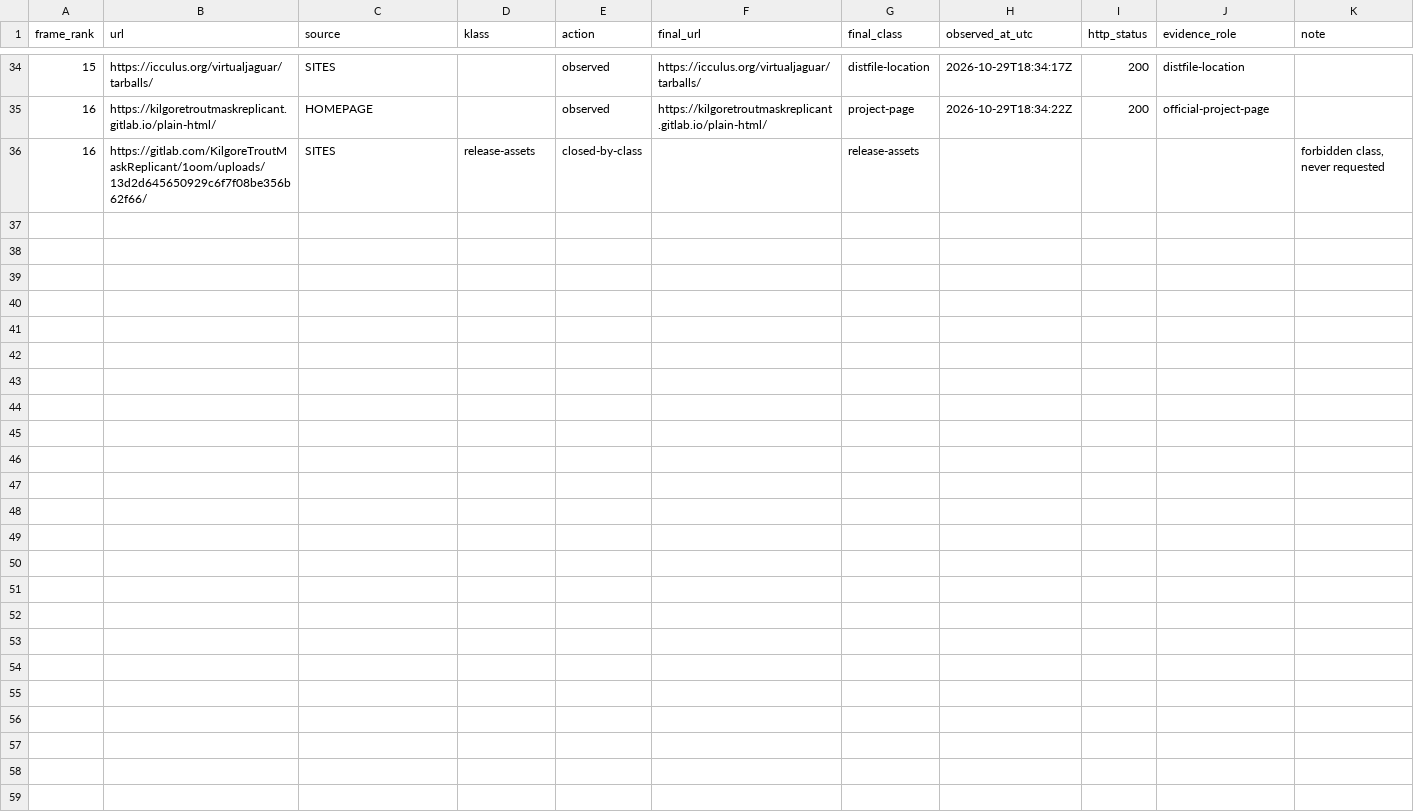
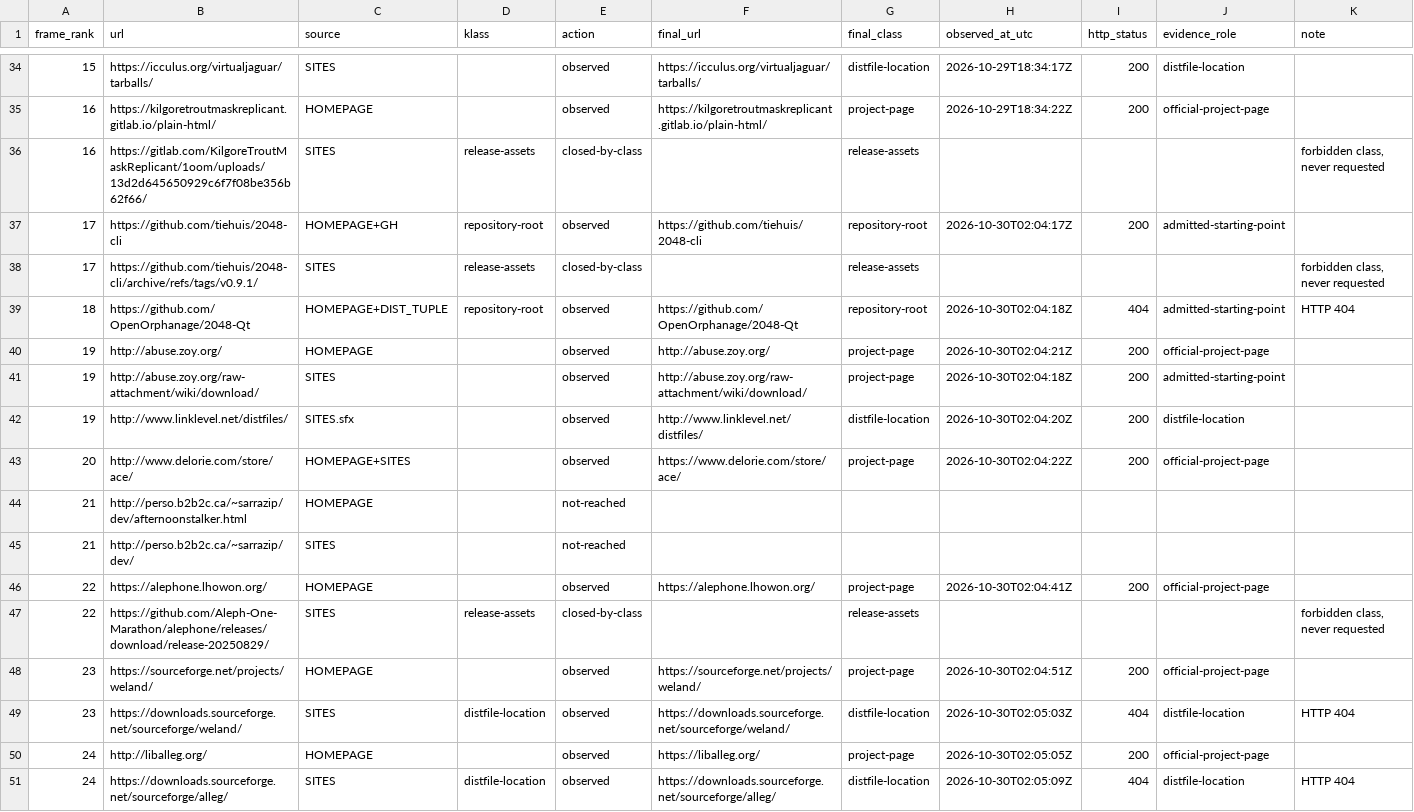
Before and after one commit to rohhj01-droid/red-team-spike, a TSV file: phase3_5/run2/starting_points.tsv, drawn as a sheet; only a part is shown, gaps mark what is left out.

```diff
--- a/phase3_5/run2/starting_points.tsv
+++ b/phase3_5/run2/starting_points.tsv
@@ -36 +36,16 @@ frame_rank	url	source	klass	action	final_url	final_class	observed_at_utc	http_st
 16	https://gitlab.com/KilgoreTroutMaskReplicant/1oom/uploads/13d2d645650929c6f7f08be356b62f66/	SITES	release-assets	closed-by-class		release-assets				forbidden class, never requested
+17	https://github.com/tiehuis/2048-cli	HOMEPAGE+GH	repository-root	observed	https://github.com/tiehuis/2048-cli	repository-root	2026-10-30T02:04:17Z	200	admitted-starting-point	
+17	https://github.com/tiehuis/2048-cli/archive/refs/tags/v0.9.1/	SITES	release-assets	closed-by-class		release-assets				forbidden class, never requested
+18	https://github.com/OpenOrphanage/2048-Qt	HOMEPAGE+DIST_TUPLE	repository-root	observed	https://github.com/OpenOrphanage/2048-Qt	repository-root	2026-10-30T02:04:18Z	404	admitted-starting-point	HTTP 404
+19	http://abuse.zoy.org/	HOMEPAGE		observed	http://abuse.zoy.org/	project-page	2026-10-30T02:04:21Z	200	official-project-page	
+19	http://abuse.zoy.org/raw-attachment/wiki/download/	SITES		observed	http://abuse.zoy.org/raw-attachment/wiki/download/	project-page	2026-10-30T02:04:18Z	200	admitted-starting-point	
+19	http://www.linklevel.net/distfiles/	SITES.sfx		observed	http://www.linklevel.net/distfiles/	distfile-location	2026-10-30T02:04:20Z	200	distfile-location	
+20	http://www.delorie.com/store/ace/	HOMEPAGE+SITES		observed	https://www.delorie.com/store/ace/	project-page	2026-10-30T02:04:22Z	200	official-project-page	
+21	http://perso.b2b2c.ca/~sarrazip/dev/afternoonstalker.html	HOMEPAGE		not-reached						
+21	http://perso.b2b2c.ca/~sarrazip/dev/	SITES		not-reached						
+22	https://alephone.lhowon.org/	HOMEPAGE		observed	https://alephone.lhowon.org/	project-page	2026-10-30T02:04:41Z	200	official-project-page	
+22	https://github.com/Aleph-One-Marathon/alephone/releases/download/release-20250829/	SITES	release-assets	closed-by-class		release-assets				forbidden class, never requested
+23	https://sourceforge.net/projects/weland/	HOMEPAGE		observed	https://sourceforge.net/projects/weland/	project-page	2026-10-30T02:04:51Z	200	official-project-page	
+23	https://downloads.sourceforge.net/sourceforge/weland/	SITES	distfile-location	observed	https://downloads.sourceforge.net/sourceforge/weland/	distfile-location	2026-10-30T02:05:03Z	404	distfile-location	HTTP 404
+24	http://liballeg.org/	HOMEPAGE		observed	https://liballeg.org/	project-page	2026-10-30T02:05:05Z	200	official-project-page	
+24	https://downloads.sourceforge.net/sourceforge/alleg/	SITES	distfile-location	observed	https://downloads.sourceforge.net/sourceforge/alleg/	distfile-location	2026-10-30T02:05:09Z	404	distfile-location	HTTP 404
```
Also changed, not shown: phase3_5/run2/screening_candidates.tsv, phase3_5/run2/screening_cost.tsv, 7 other files.
